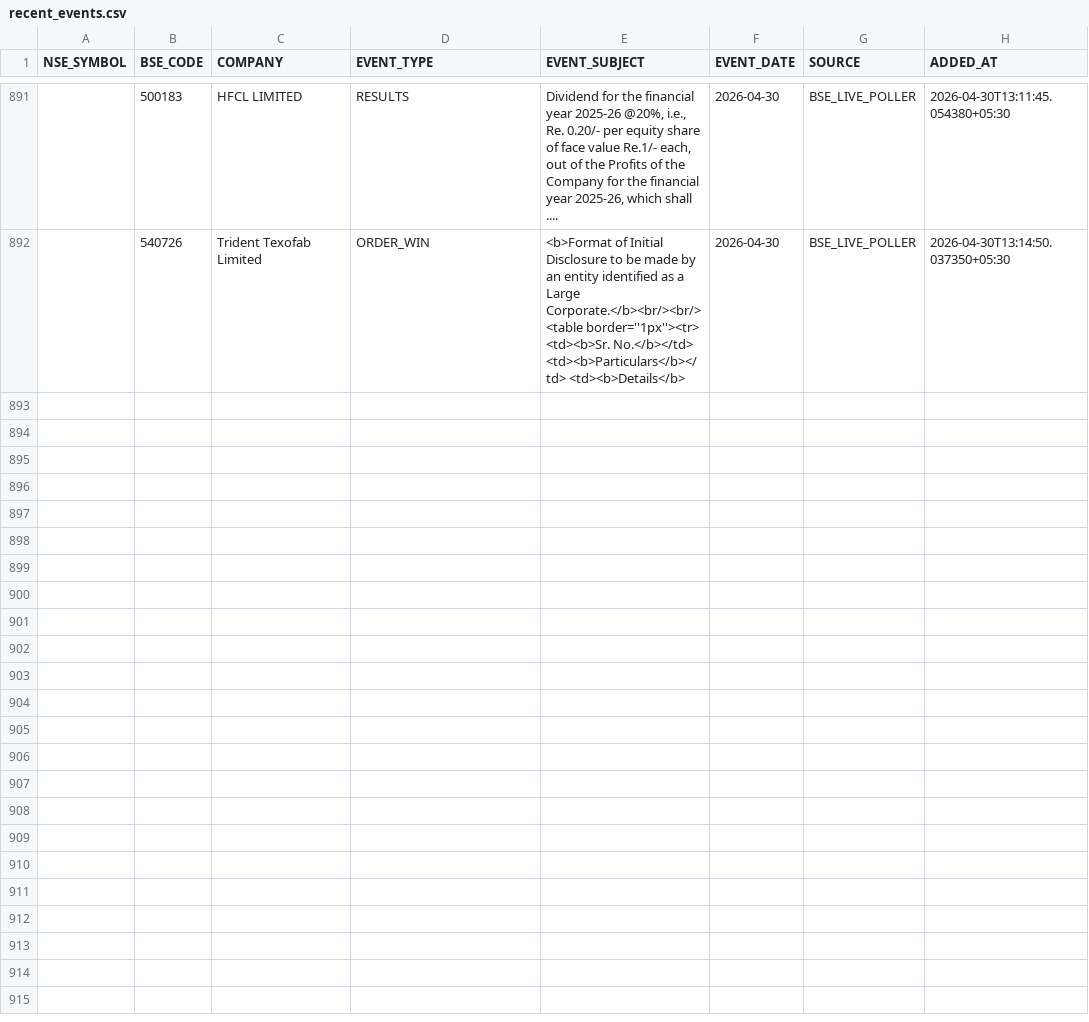
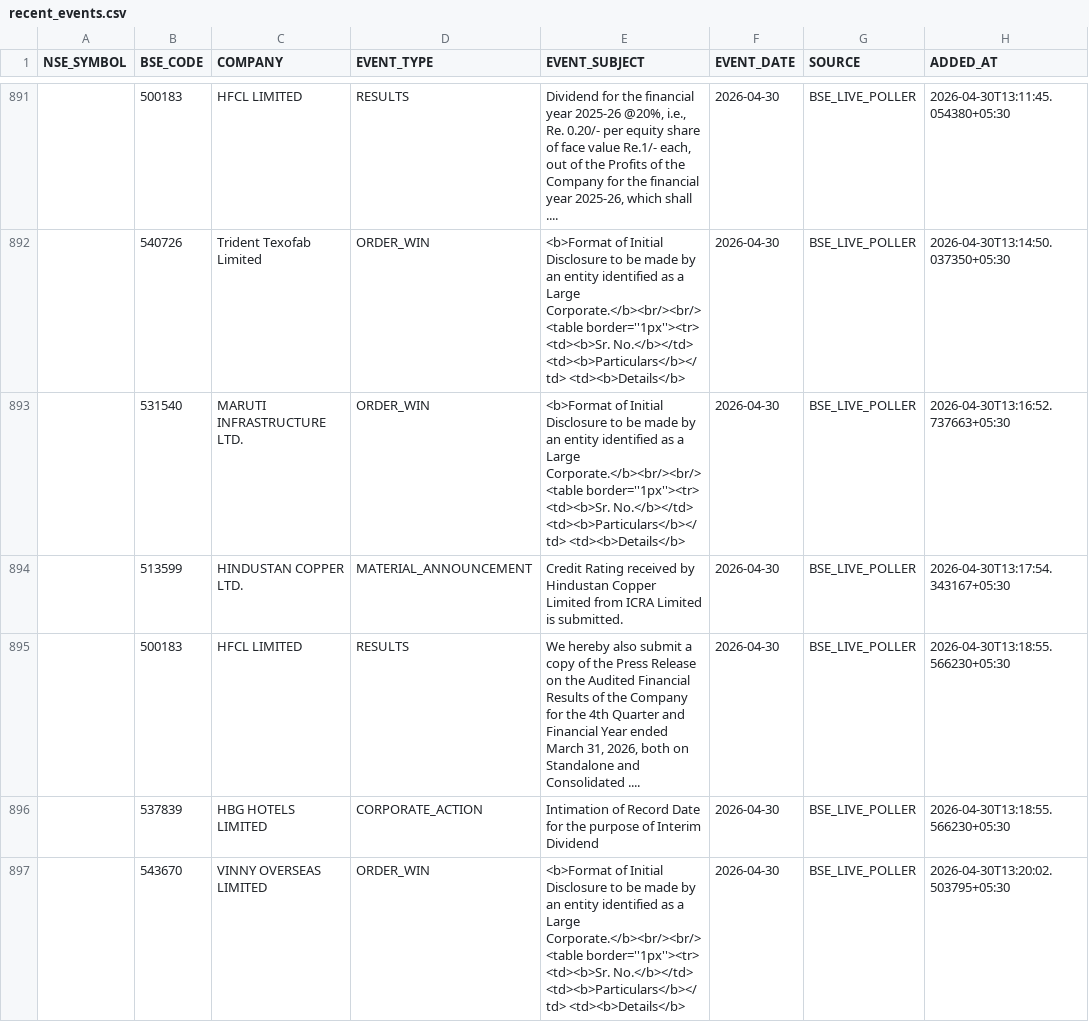
Before and after one commit to rajkshroff/multibagger-alerts, a CSV file: recent_events.csv, drawn as a sheet; only a part is shown, gaps mark what is left out; the diff covers the shown part only; the diff names each change by its address in the sheet, - before the commit and + after, or states it on an @@ line.

```diff
--- a/recent_events.csv
+++ b/recent_events.csv
+row 893:  | 531540 | MARUTI INFRASTRUCTURE LTD. | ORDER_WIN | <b>Format of Initial Disclosure to be made by an entity identified as a Large Corporate.</b><br/><br/> <table border=''1px''><tr> <td><b>Sr. No.</b></td> <td><b>Particulars</b></td> <td><b>Details</b> | 2026-04-30 | BSE_LIVE_POLLER | 2026-04-30T13:16:52.737663+05:30
+row 894:  | 513599 | HINDUSTAN COPPER LTD. | MATERIAL_ANNOUNCEMENT | Credit Rating received by Hindustan Copper Limited from ICRA Limited is submitted. | 2026-04-30 | BSE_LIVE_POLLER | 2026-04-30T13:17:54.343167+05:30
+row 895:  | 500183 | HFCL LIMITED | RESULTS | We hereby also submit a copy of the Press Release on the Audited Financial Results of the Company for the 4th Quarter and Financial Year ended March 31, 2026, both on Standalone and Consolidated .... | 2026-04-30 | BSE_LIVE_POLLER | 2026-04-30T13:18:55.566230+05:30
+row 896:  | 537839 | HBG HOTELS LIMITED | CORPORATE_ACTION | Intimation of Record Date for the purpose of Interim Dividend | 2026-04-30 | BSE_LIVE_POLLER | 2026-04-30T13:18:55.566230+05:30
+row 897:  | 543670 | VINNY OVERSEAS LIMITED | ORDER_WIN | <b>Format of Initial Disclosure to be made by an entity identified as a Large Corporate.</b><br/><br/> <table border=''1px''><tr> <td><b>Sr. No.</b></td> <td><b>Particulars</b></td> <td><b>Details</b> | 2026-04-30 | BSE_LIVE_POLLER | 2026-04-30T13:20:02.503795+05:30
```
Also changed, not shown: 15 added rows elsewhere in this file, composite_scores.csv, early_alerts.csv, 3 other files.
